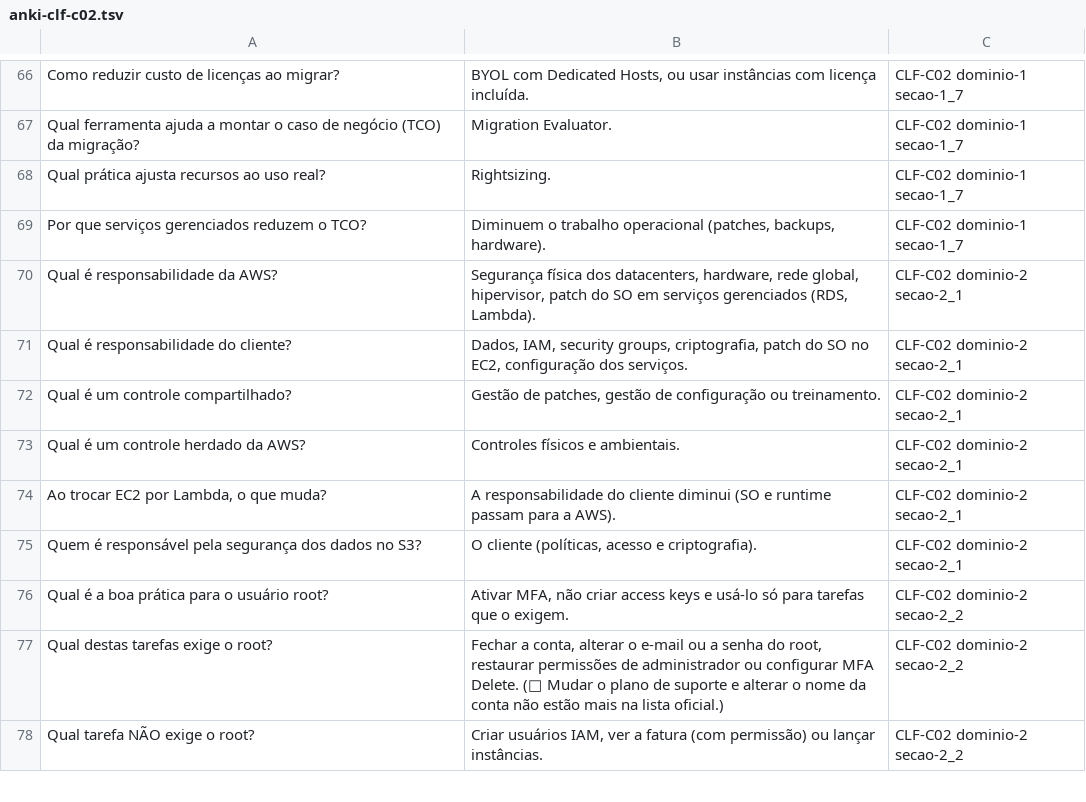
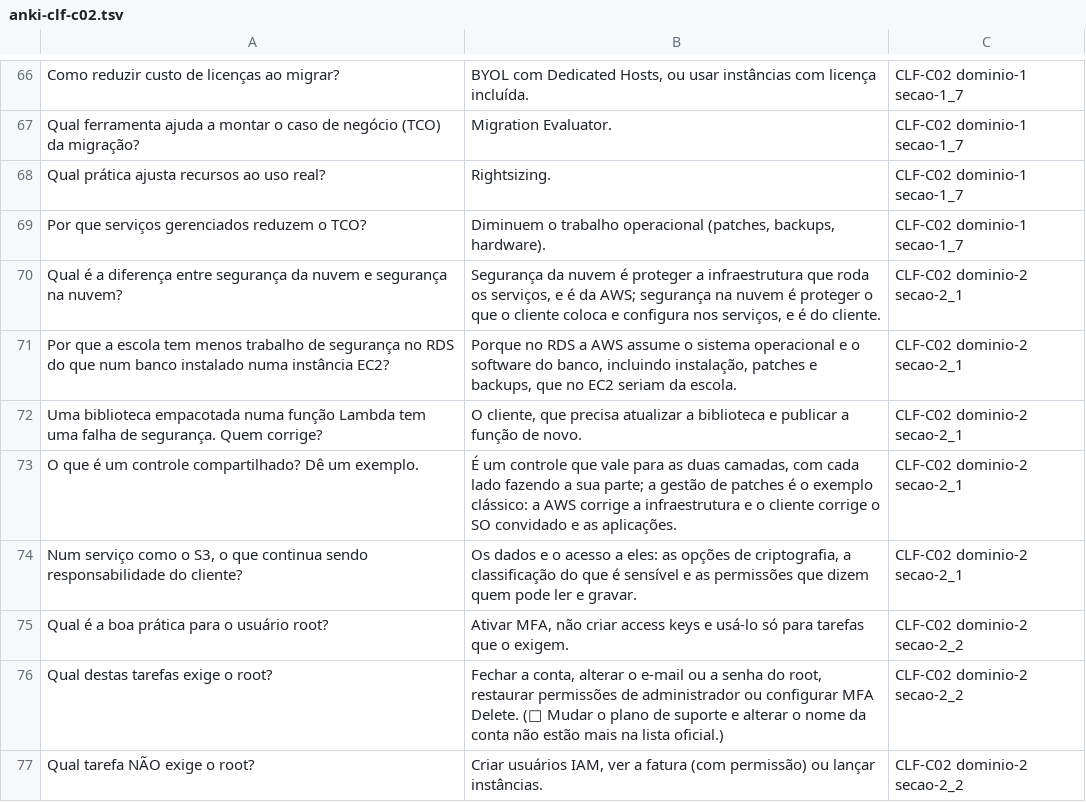
Before and after one commit to tuanyfortunato/aws-cloud-practitioner, a TSV file: flashcards/anki-clf-c02.tsv, drawn as a sheet; only a part is shown, gaps mark what is left out.

```diff
--- a/flashcards/anki-clf-c02.tsv
+++ b/flashcards/anki-clf-c02.tsv
@@ -69,8 +69,7 @@ Qual prática ajusta recursos ao uso real?	Rightsizing.	CLF-C02 dominio-1 secao-
 Por que serviços gerenciados reduzem o TCO?	Diminuem o trabalho operacional (patches, backups, hardware).	CLF-C02 dominio-1 secao-1_7
-Qual é responsabilidade da AWS?	Segurança física dos datacenters, hardware, rede global, hipervisor, patch do SO em serviços gerenciados (RDS, Lambda).	CLF-C02 dominio-2 secao-2_1
-Qual é responsabilidade do cliente?	Dados, IAM, security groups, criptografia, patch do SO no EC2, configuração dos serviços.	CLF-C02 dominio-2 secao-2_1
-Qual é um controle compartilhado?	Gestão de patches, gestão de configuração ou treinamento.	CLF-C02 dominio-2 secao-2_1
-Qual é um controle herdado da AWS?	Controles físicos e ambientais.	CLF-C02 dominio-2 secao-2_1
-Ao trocar EC2 por Lambda, o que muda?	A responsabilidade do cliente diminui (SO e runtime passam para a AWS).	CLF-C02 dominio-2 secao-2_1
-Quem é responsável pela segurança dos dados no S3?	O cliente (políticas, acesso e criptografia).	CLF-C02 dominio-2 secao-2_1
+Qual é a diferença entre segurança da nuvem e segurança na nuvem?	Segurança da nuvem é proteger a infraestrutura que roda os serviços, e é da AWS; segurança na nuvem é proteger o que o cliente coloca e configura nos serviços, e é do cliente.	CLF-C02 dominio-2 secao-2_1
+Por que a escola tem menos trabalho de segurança no RDS do que num banco instalado numa instância EC2?	Porque no RDS a AWS assume o sistema operacional e o software do banco, incluindo instalação, patches e backups, que no EC2 seriam da escola.	CLF-C02 dominio-2 secao-2_1
+Uma biblioteca empacotada numa função Lambda tem uma falha de segurança. Quem corrige?	O cliente, que precisa atualizar a biblioteca e publicar a função de novo.	CLF-C02 dominio-2 secao-2_1
+O que é um controle compartilhado? Dê um exemplo.	É um controle que vale para as duas camadas, com cada lado fazendo a sua parte; a gestão de patches é o exemplo clássico: a AWS corrige a infraestrutura e o cliente corrige o SO convidado e as aplicações.	CLF-C02 dominio-2 secao-2_1
+Num serviço como o S3, o que continua sendo responsabilidade do cliente?	Os dados e o acesso a eles: as opções de criptografia, a classificação do que é sensível e as permissões que dizem quem pode ler e gravar.	CLF-C02 dominio-2 secao-2_1
 Qual é a boa prática para o usuário root?	Ativar MFA, não criar access keys e usá-lo só para tarefas que o exigem.	CLF-C02 dominio-2 secao-2_2
```
Also changed, not shown: 6 other files.
